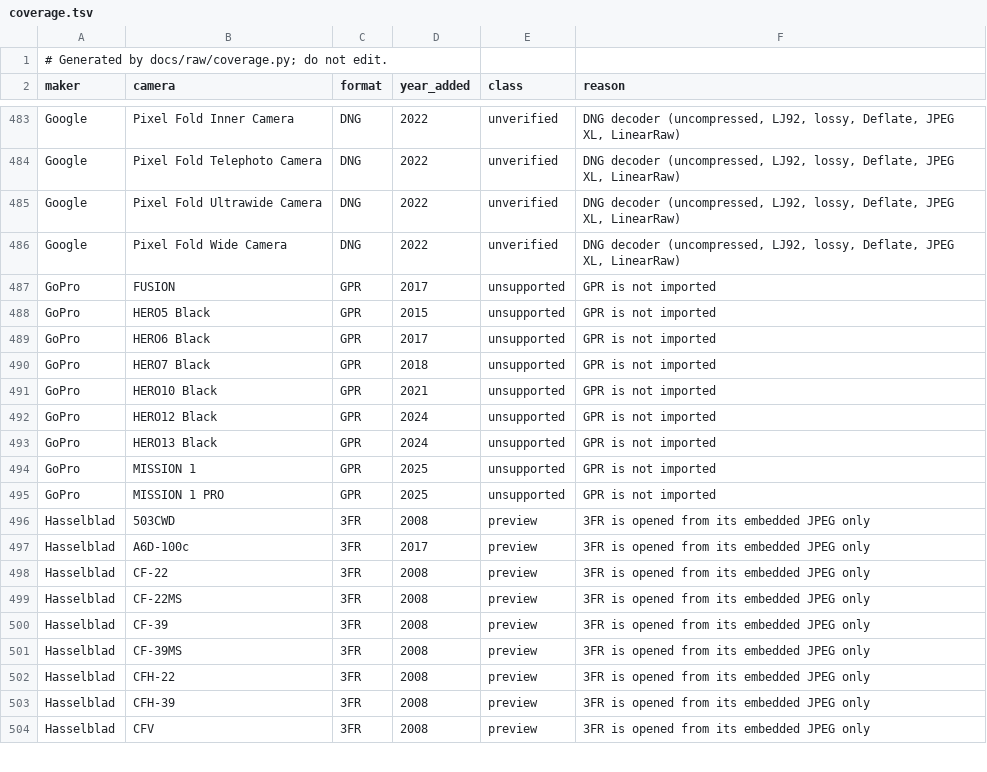
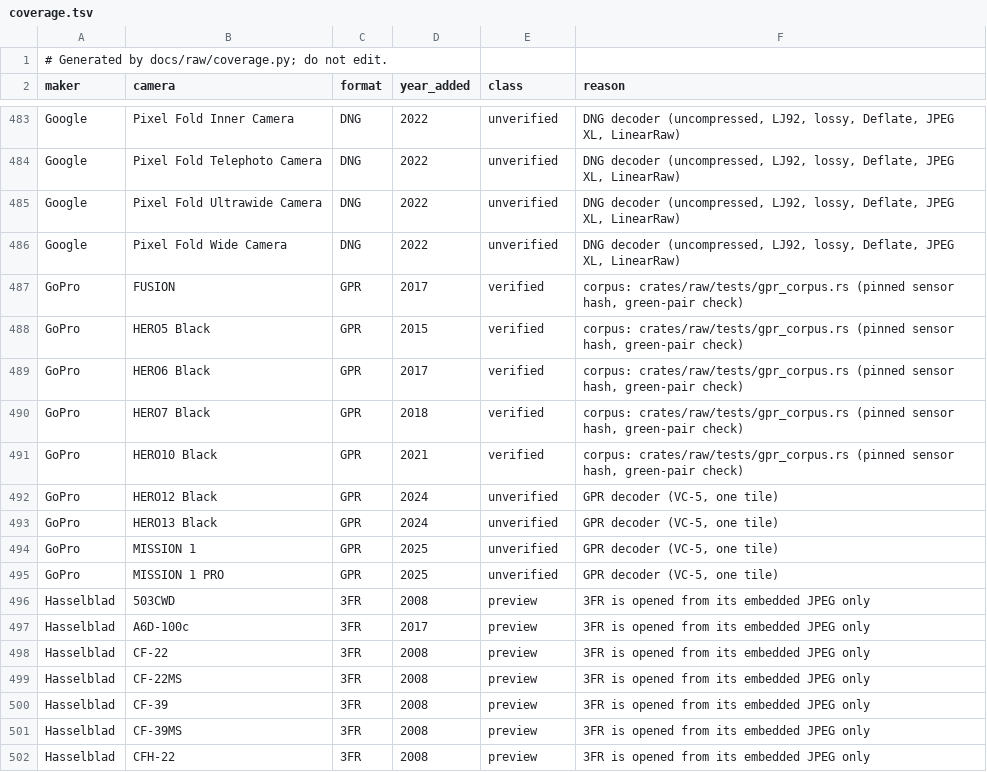
Before and after one commit to 06needhamt/lightcraft, a TSV file: docs/raw/coverage.tsv, drawn as a sheet; only a part is shown, gaps mark what is left out; the shorter side is filled out with more unchanged rows.

```diff
--- a/docs/raw/coverage.tsv
+++ b/docs/raw/coverage.tsv
@@ -486,11 +486,11 @@ Google	Pixel Fold Ultrawide Camera	DNG	2022	unverified	DNG decoder (uncompressed
 Google	Pixel Fold Wide Camera	DNG	2022	unverified	DNG decoder (uncompressed, LJ92, lossy, Deflate, JPEG XL, LinearRaw)
-GoPro	FUSION	GPR	2017	unsupported	GPR is not imported
-GoPro	HERO5 Black	GPR	2015	unsupported	GPR is not imported
-GoPro	HERO6 Black	GPR	2017	unsupported	GPR is not imported
-GoPro	HERO7 Black	GPR	2018	unsupported	GPR is not imported
-GoPro	HERO10 Black	GPR	2021	unsupported	GPR is not imported
-GoPro	HERO12 Black	GPR	2024	unsupported	GPR is not imported
-GoPro	HERO13 Black	GPR	2024	unsupported	GPR is not imported
-GoPro	MISSION 1	GPR	2025	unsupported	GPR is not imported
-GoPro	MISSION 1 PRO	GPR	2025	unsupported	GPR is not imported
+GoPro	FUSION	GPR	2017	verified	corpus: crates/raw/tests/gpr_corpus.rs (pinned sensor hash, green-pair check)
+GoPro	HERO5 Black	GPR	2015	verified	corpus: crates/raw/tests/gpr_corpus.rs (pinned sensor hash, green-pair check)
+GoPro	HERO6 Black	GPR	2017	verified	corpus: crates/raw/tests/gpr_corpus.rs (pinned sensor hash, green-pair check)
+GoPro	HERO7 Black	GPR	2018	verified	corpus: crates/raw/tests/gpr_corpus.rs (pinned sensor hash, green-pair check)
+GoPro	HERO10 Black	GPR	2021	verified	corpus: crates/raw/tests/gpr_corpus.rs (pinned sensor hash, green-pair check)
+GoPro	HERO12 Black	GPR	2024	unverified	GPR decoder (VC-5, one tile)
+GoPro	HERO13 Black	GPR	2024	unverified	GPR decoder (VC-5, one tile)
+GoPro	MISSION 1	GPR	2025	unverified	GPR decoder (VC-5, one tile)
+GoPro	MISSION 1 PRO	GPR	2025	unverified	GPR decoder (VC-5, one tile)
 Hasselblad	503CWD	3FR	2008	preview	3FR is opened from its embedded JPEG only
```
Also changed, not shown: docs/raw/evidence.tsv, 17 other files.
